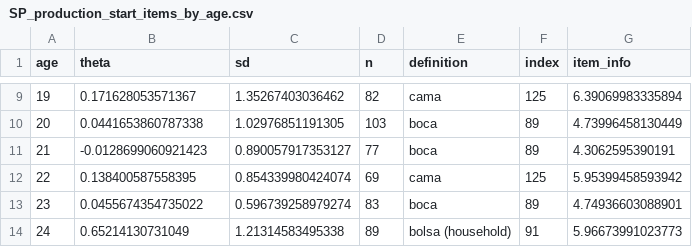
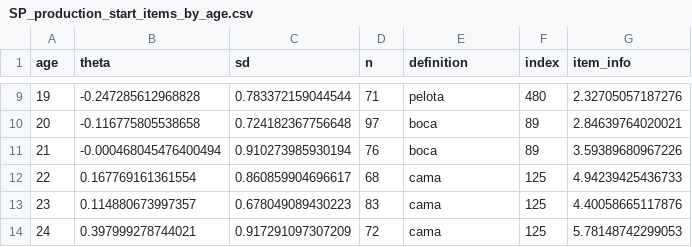
Before and after one commit to akaat/CDI-CAT-parms, a CSV file: production/SP_production_start_items_by_age.csv, drawn as a sheet; only a part is shown, gaps mark what is left out; the diff covers the shown part only.

```diff
--- a/production/SP_production_start_items_by_age.csv
+++ b/production/SP_production_start_items_by_age.csv
@@ -9,6 +9,6 @@
-19,0.171628053571367,1.35267403036462,82,"cama",125,6.39069983335894
-20,0.0441653860787338,1.02976851191305,103,"boca",89,4.73996458130449
-21,-0.0128699060921423,0.890057917353127,77,"boca",89,4.3062595390191
-22,0.138400587558395,0.854339980424074,69,"cama",125,5.95399458593942
-23,0.0455674354735022,0.596739258979274,83,"boca",89,4.74936603088901
-24,0.65214130731049,1.21314583495338,89,"bolsa (household)",91,5.96673991023773
+19,-0.247285612968828,0.783372159044544,71,"pelota",480,2.32705057187276
+20,-0.116775805538658,0.724182367756648,97,"boca",89,2.84639764020021
+21,-0.000468045476400494,0.910273985930194,76,"boca",89,3.59389680967226
+22,0.167769161361554,0.860859904696617,68,"cama",125,4.94239425436733
+23,0.114880673997357,0.678049089430223,83,"cama",125,4.40058665117876
+24,0.397999278744021,0.917291097307209,72,"cama",125,5.78148742299053
```
Also changed, not shown: 56 edited cells elsewhere in this file, comprehension/SP_comprehension_start_items_by_age.csv, 21 other files.
